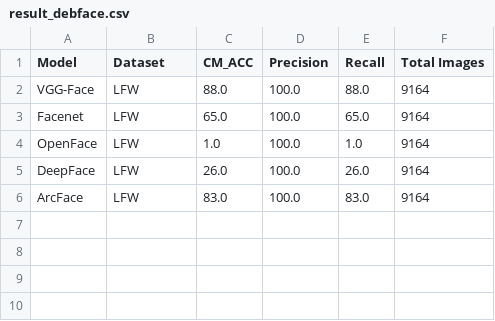
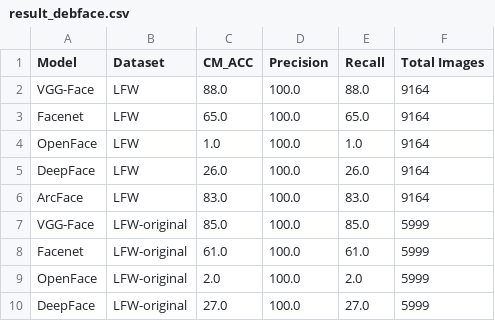
Before and after one commit to sushii2001/DeepFace-gender-bias-detection, a CSV file: result/result_debface.csv, drawn as a sheet; the diff names each change by its address in the sheet, - before the commit and + after, or states it on an @@ line.

Commit message:
Add benchmark testing with LFW dataset

```diff
--- a/result/result_debface.csv
+++ b/result/result_debface.csv
+row 7: VGG-Face | LFW-original | 85.0 | 100.0 | 85.0 | 5999
+row 8: Facenet | LFW-original | 61.0 | 100.0 | 61.0 | 5999
+row 9: OpenFace | LFW-original | 2.0 | 100.0 | 2.0 | 5999
+row 10: DeepFace | LFW-original | 27.0 | 100.0 | 27.0 | 5999
```
Also changed, not shown: 1 other file.
